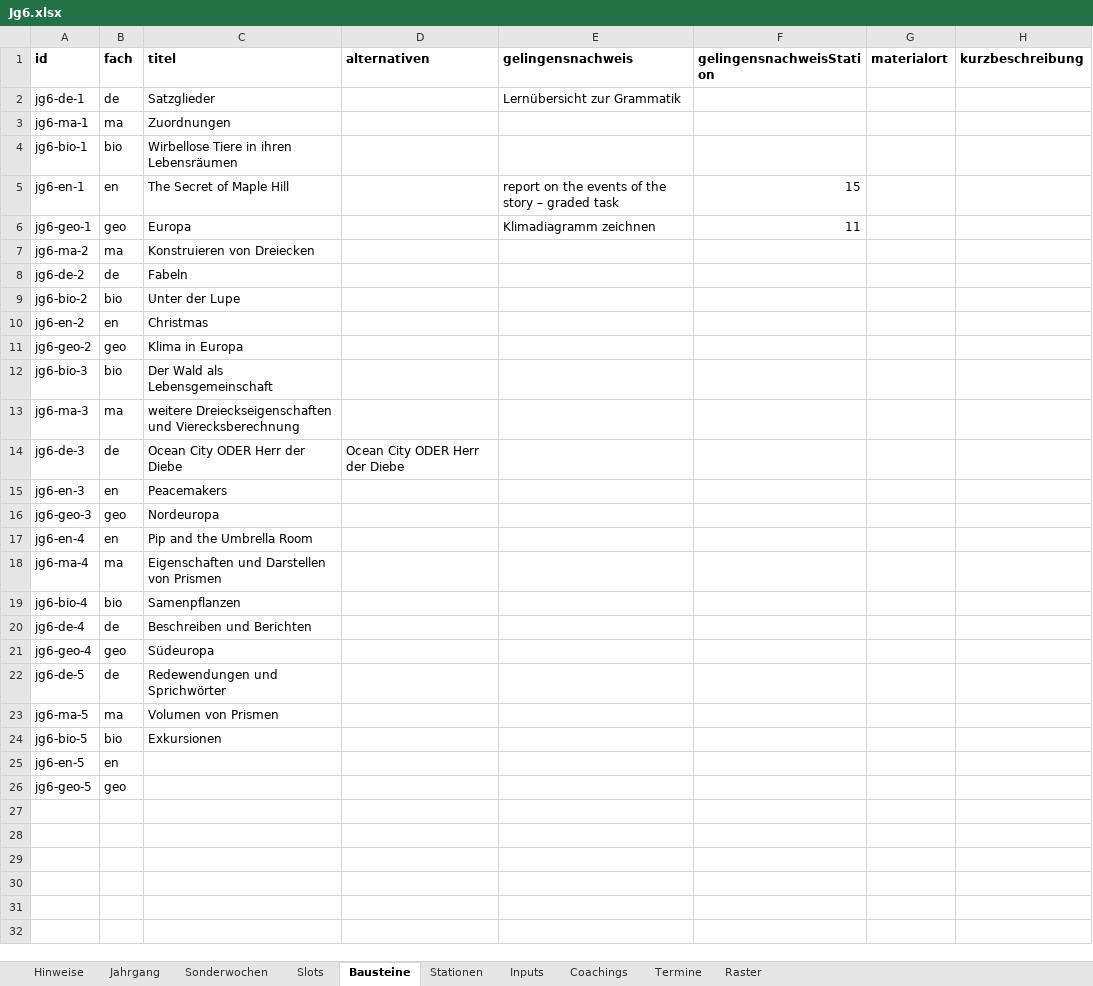
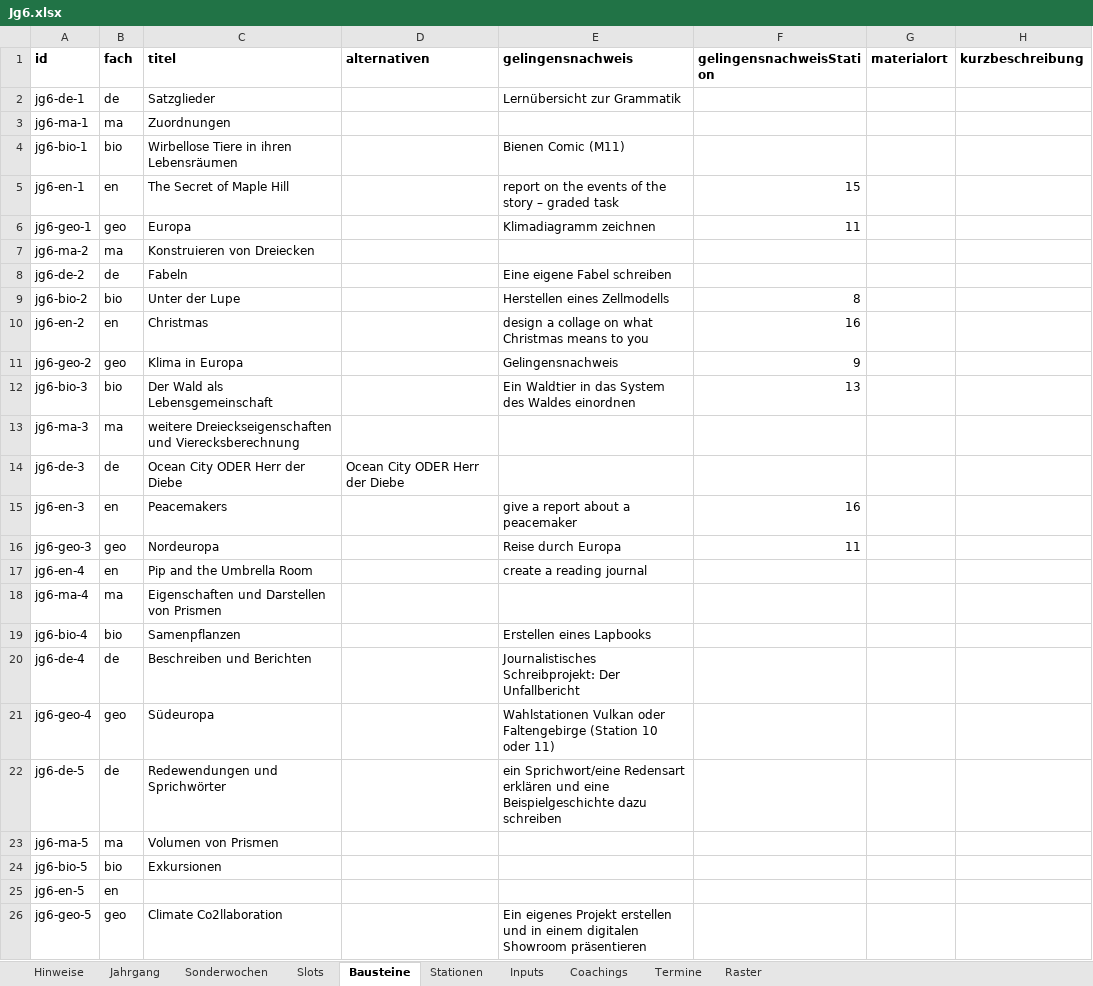
Before and after one commit to smt-esz/soul-companion, an Excel workbook: content/jahrgaenge/Jg6.xlsx, sheet Bausteine, drawn as a sheet; values as stored, in another font and other column widths than the file's, no borders; the diff names each change by its address in the sheet, - before the commit and + after, or states it on an @@ line.

```diff
--- a/content/jahrgaenge/Jg6.xlsx (sheet Bausteine)
+++ b/content/jahrgaenge/Jg6.xlsx (sheet Bausteine)
-E4 (gelingensnachweis): (empty)
+E4 (gelingensnachweis): Bienen Comic (M11)
-E8 (gelingensnachweis): (empty)
+E8 (gelingensnachweis): Eine eigene Fabel schreiben
-E9 (gelingensnachweis): (empty)
+E9 (gelingensnachweis): Herstellen eines Zellmodells
-F9 (gelingensnachweisStation): (empty)
+F9 (gelingensnachweisStation): 8
-E10 (gelingensnachweis): (empty)
+E10 (gelingensnachweis): design a collage on what Christmas means to you
-F10 (gelingensnachweisStation): (empty)
+F10 (gelingensnachweisStation): 16
-E11 (gelingensnachweis): (empty)
+E11 (gelingensnachweis): Gelingensnachweis
-F11 (gelingensnachweisStation): (empty)
+F11 (gelingensnachweisStation): 9
-E12 (gelingensnachweis): (empty)
+E12 (gelingensnachweis): Ein Waldtier in das System des Waldes einordnen
-F12 (gelingensnachweisStation): (empty)
+F12 (gelingensnachweisStation): 13
-E15 (gelingensnachweis): (empty)
+E15 (gelingensnachweis): give a report about a peacemaker
-F15 (gelingensnachweisStation): (empty)
+F15 (gelingensnachweisStation): 16
-E16 (gelingensnachweis): (empty)
+E16 (gelingensnachweis): Reise durch Europa
-F16 (gelingensnachweisStation): (empty)
+F16 (gelingensnachweisStation): 11
-E17 (gelingensnachweis): (empty)
+E17 (gelingensnachweis): create a reading journal
-E19 (gelingensnachweis): (empty)
+E19 (gelingensnachweis): Erstellen eines Lapbooks
-E20 (gelingensnachweis): (empty)
+E20 (gelingensnachweis): Journalistisches Schreibprojekt: Der Unfallbericht
-E21 (gelingensnachweis): (empty)
+E21 (gelingensnachweis): Wahlstationen Vulkan oder Faltengebirge (Station 10 oder 11)
-E22 (gelingensnachweis): (empty)
+E22 (gelingensnachweis): ein Sprichwort/eine Redensart erklären und eine Beispielgeschichte dazu schreiben
-C26 (titel): (empty)
+C26 (titel): Climate Co2llaboration
-E26 (gelingensnachweis): (empty)
+E26 (gelingensnachweis): Ein eigenes Projekt erstellen und in einem digitalen Showroom präsentieren
```
Also changed, not shown: sheet Stationen, content/jahrgaenge/Jg5.xlsx, content/jahrgaenge/Jg7.xlsx, 1 other file.
